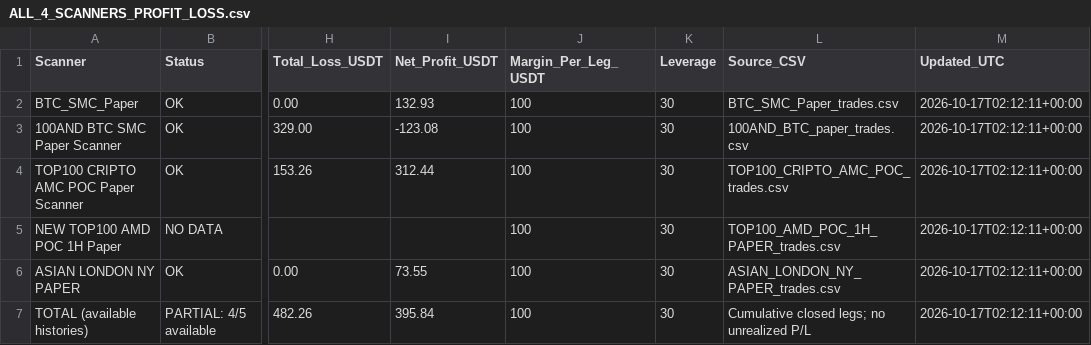
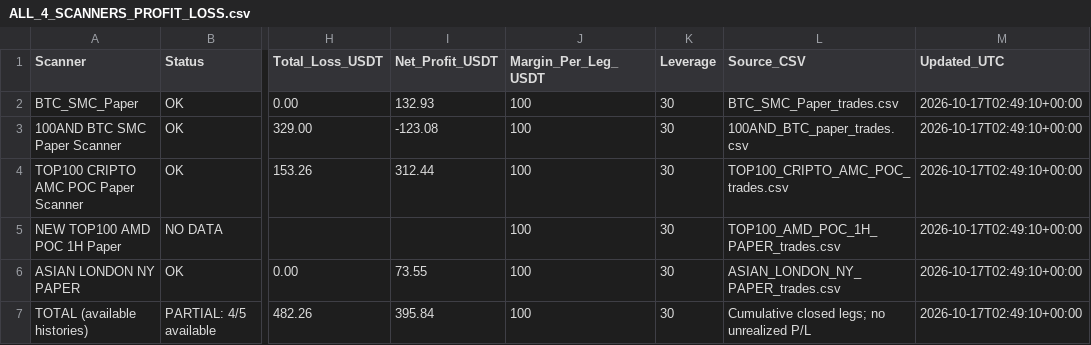
Before and after one commit to jharajesh1210/crypto-early-scanner, a CSV file: ALL_4_SCANNERS_PROFIT_LOSS.csv, drawn as a sheet; only a part is shown, gaps mark what is left out; the diff names each change by its address in the sheet, - before the commit and + after, or states it on an @@ line.

```diff
--- a/ALL_4_SCANNERS_PROFIT_LOSS.csv
+++ b/ALL_4_SCANNERS_PROFIT_LOSS.csv
-M2:M7 (Updated_UTC): 2026-10-17T02:12:11+00:00
+M2:M7 (Updated_UTC): 2026-10-17T02:49:10+00:00
```
